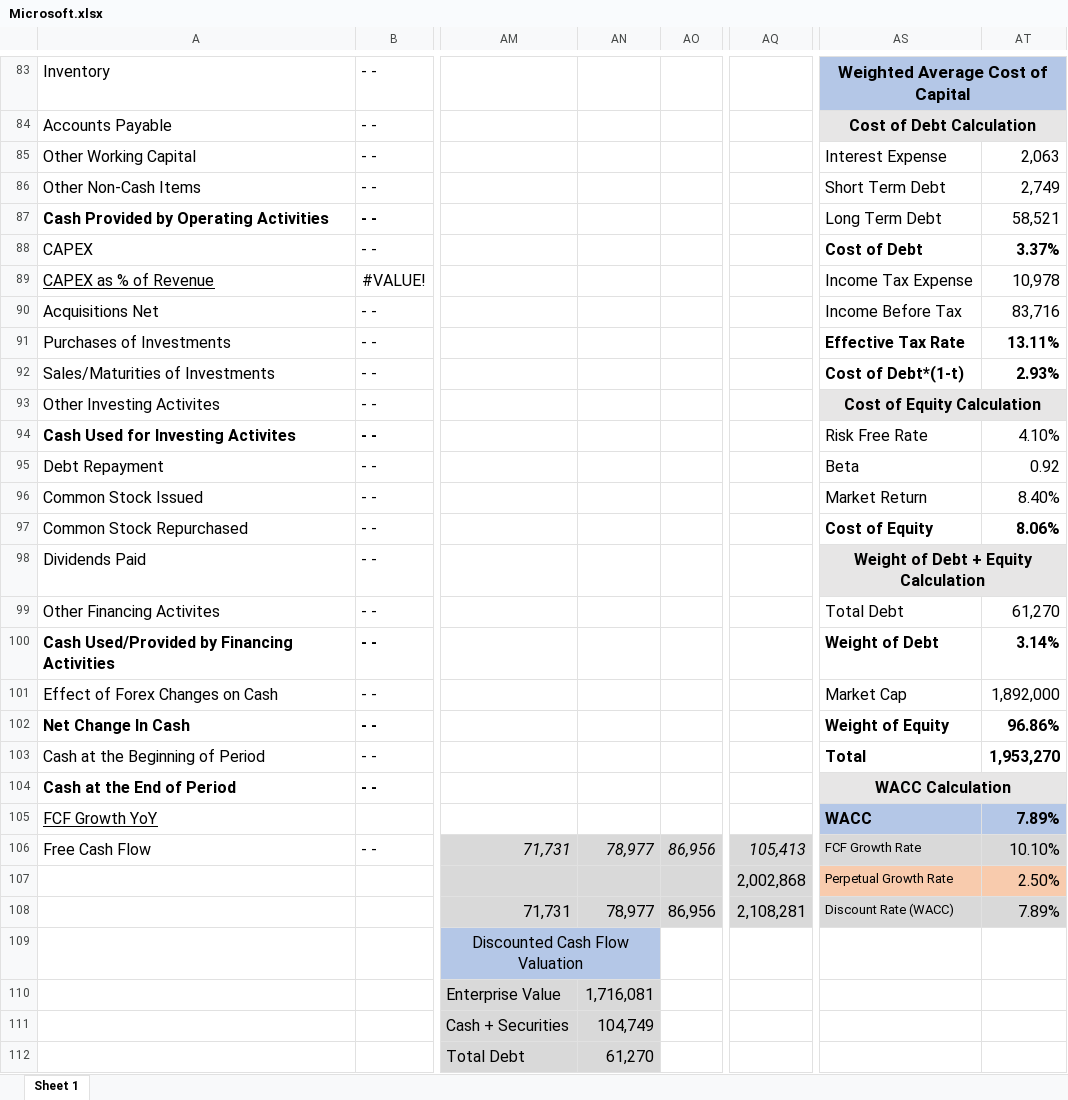
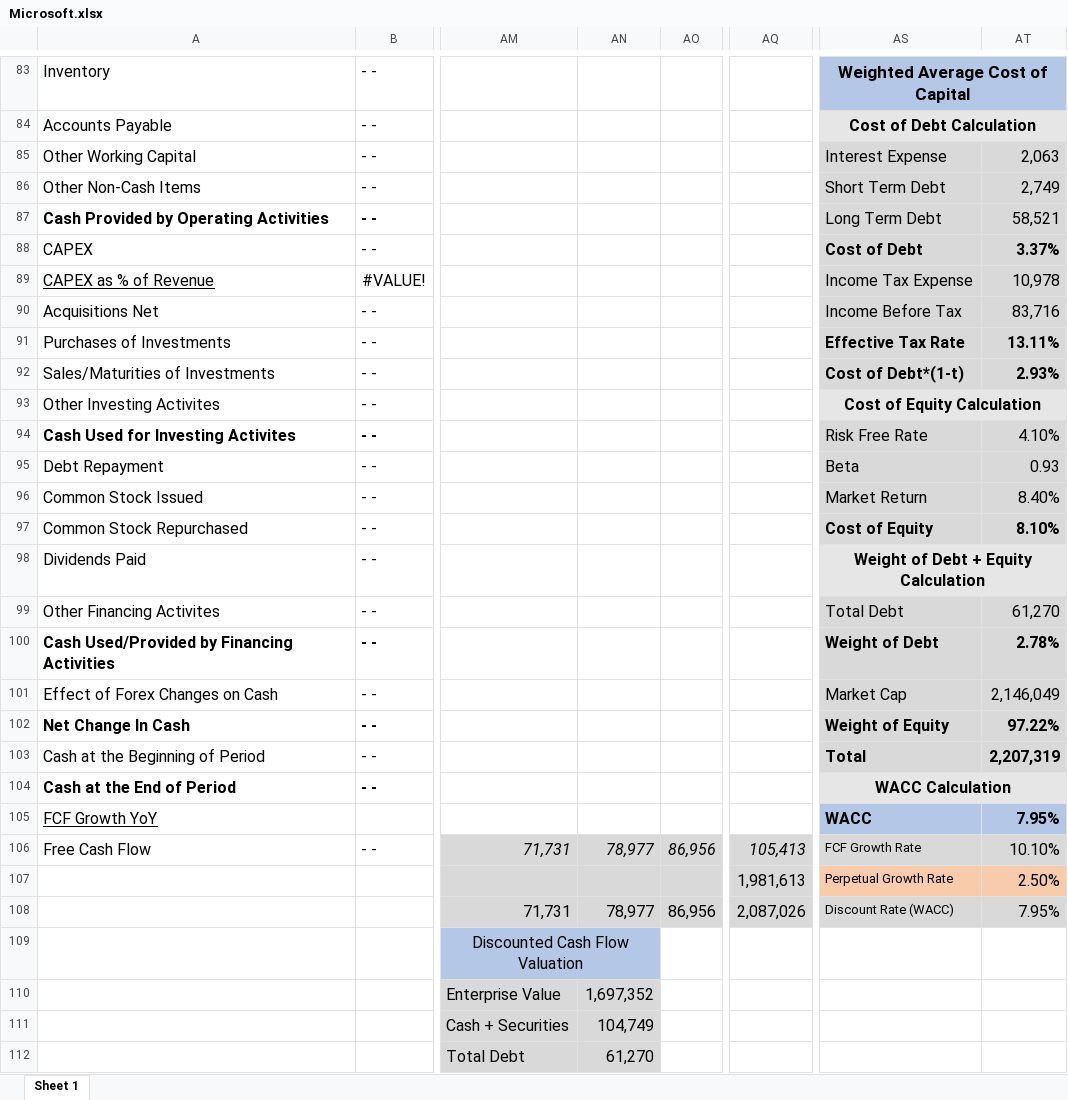
Before and after one commit to avidesai/financial-modeling, an Excel workbook: Big Tech/Microsoft.xlsx, sheet Sheet 1, drawn as a sheet; only a part is shown, gaps mark what is left out; values as stored, in another font and other column widths than the file's, no borders; charts and pictures not drawn; the diff covers the shown part only; the diff names each change by its address in the sheet, - before the commit and + after, or states it on an @@ line.

Commit message:
Added Big tech models overview file and AAPL model

```diff
--- a/Big Tech/Microsoft.xlsx (sheet Sheet 1)
+++ b/Big Tech/Microsoft.xlsx (sheet Sheet 1)
-AS85:AT92 fill: none
+AS85:AT92 fill: #D9D9D9
-AS94:AT97 fill: none
+AS94:AT97 fill: #D9D9D9
-AT95: 0.92
+AT95: 0.93
-AT97: 8.06%
+AT97: 8.10%
-AS99:AT103 fill: none
+AS99:AT103 fill: #D9D9D9
-AT100: 3.14%
+AT100: 2.78%
-AT101: 1,892,000
+AT101: 2,146,049
-AT102: 96.86%
+AT102: 97.22%
-AT103: 1,953,270
+AT103: 2,207,319
-AT105: 7.89%
+AT105: 7.95%
-AQ107: 2,002,868
+AQ107: 1,981,613
-AQ108: 2,108,281
+AQ108: 2,087,026
-AT108: 7.89%
+AT108: 7.95%
-AN110: 1,716,081
+AN110: 1,697,352
```
Also changed, not shown: 8 edited cells and cell formats elsewhere in this sheet, Big Tech/Accenture.xlsx, Big Tech/Adobe.xlsx, 71 other files.
